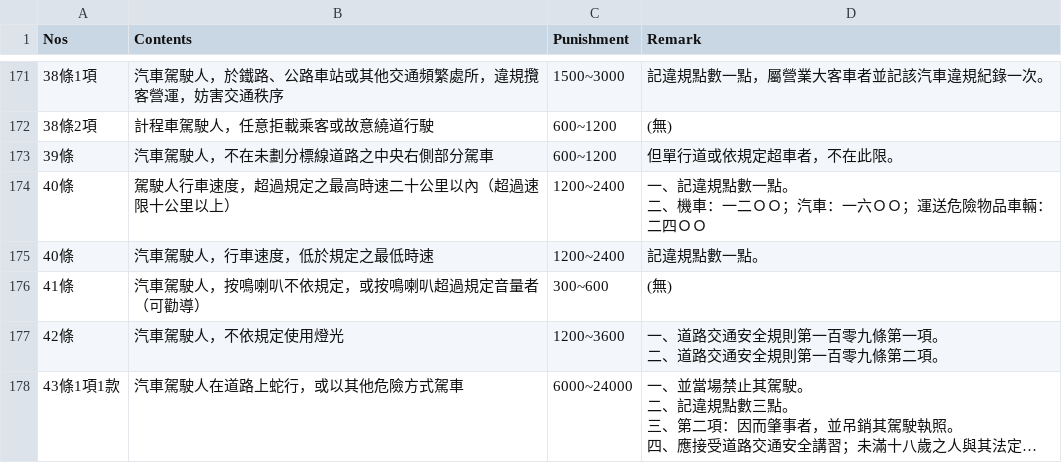
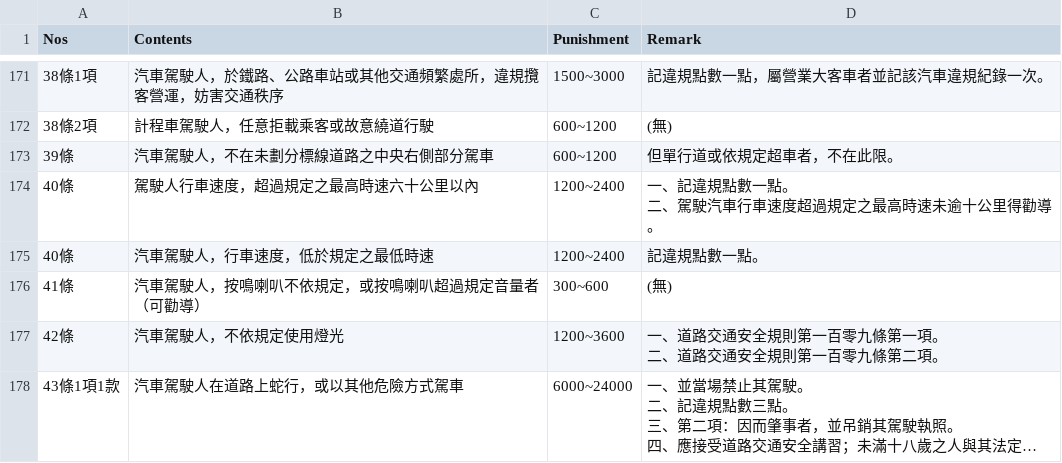
Before and after one commit to laya1017/line-robot-1017, a CSV file: data.csv, drawn as a sheet; only a part is shown, gaps mark what is left out; long unchanged cells end in ….

Commit message:
Revise CSV

```diff
--- a/data.csv
+++ b/data.csv
@@ -303,4 +303,4 @@
 39條,汽車駕駛人，不在未劃分標線道路之中央右側部分駕車,600~1200,但單行道或依規定超車者，不在此限。
-40條,駕駛人行車速度，超過規定之最高時速二十公里以內（超過速限十公里以上）,1200~2400,"一、記違規點數一點。
-二、機車：一二ＯＯ；汽車：一六ＯＯ；運送危險物品車輛：二四ＯＯ"
+40條,駕駛人行車速度，超過規定之最高時速六十公里以內,1200~2400,"一、記違規點數一點。
+二、駕駛汽車行車速度超過規定之最高時速未逾十公里得勸導。"
 40條,汽車駕駛人，行車速度，低於規定之最低時速,1200~2400,記違規點數一點。
```
